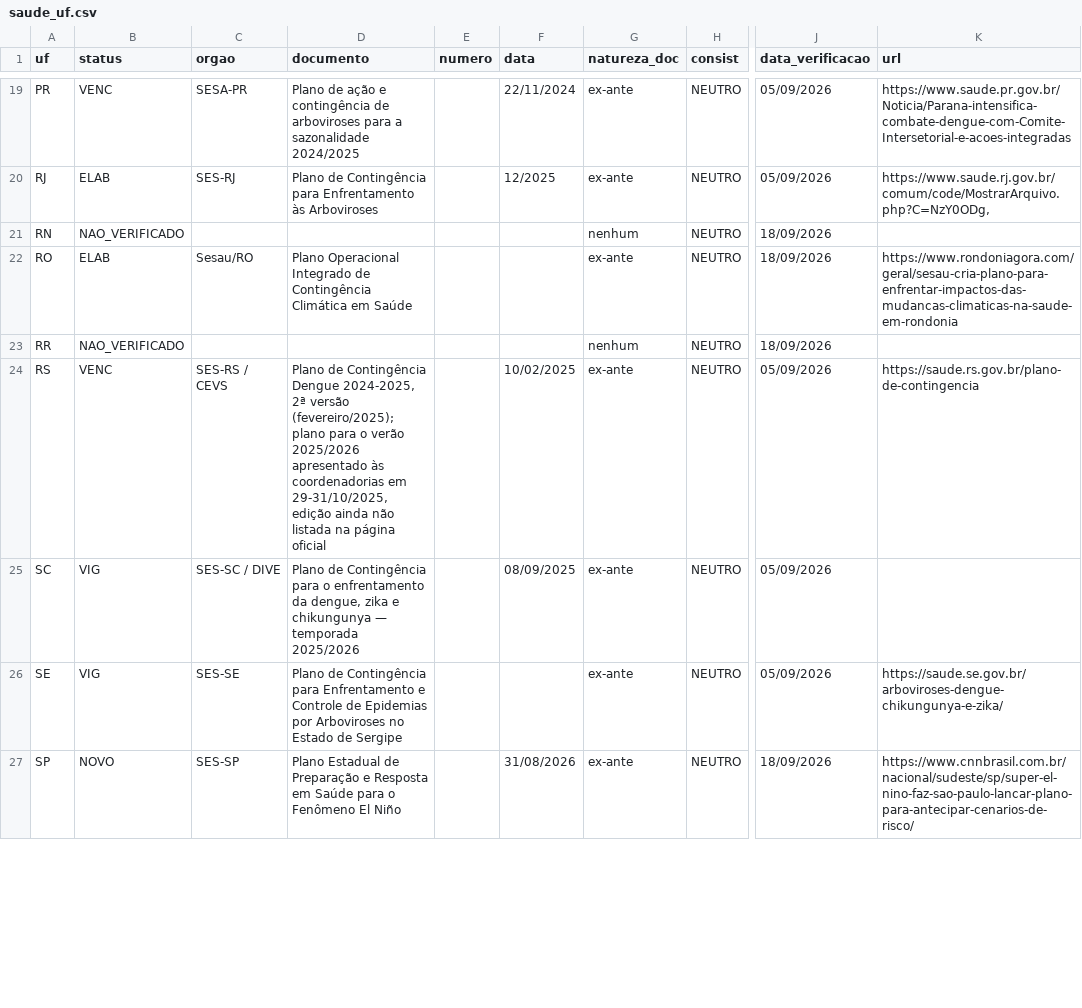
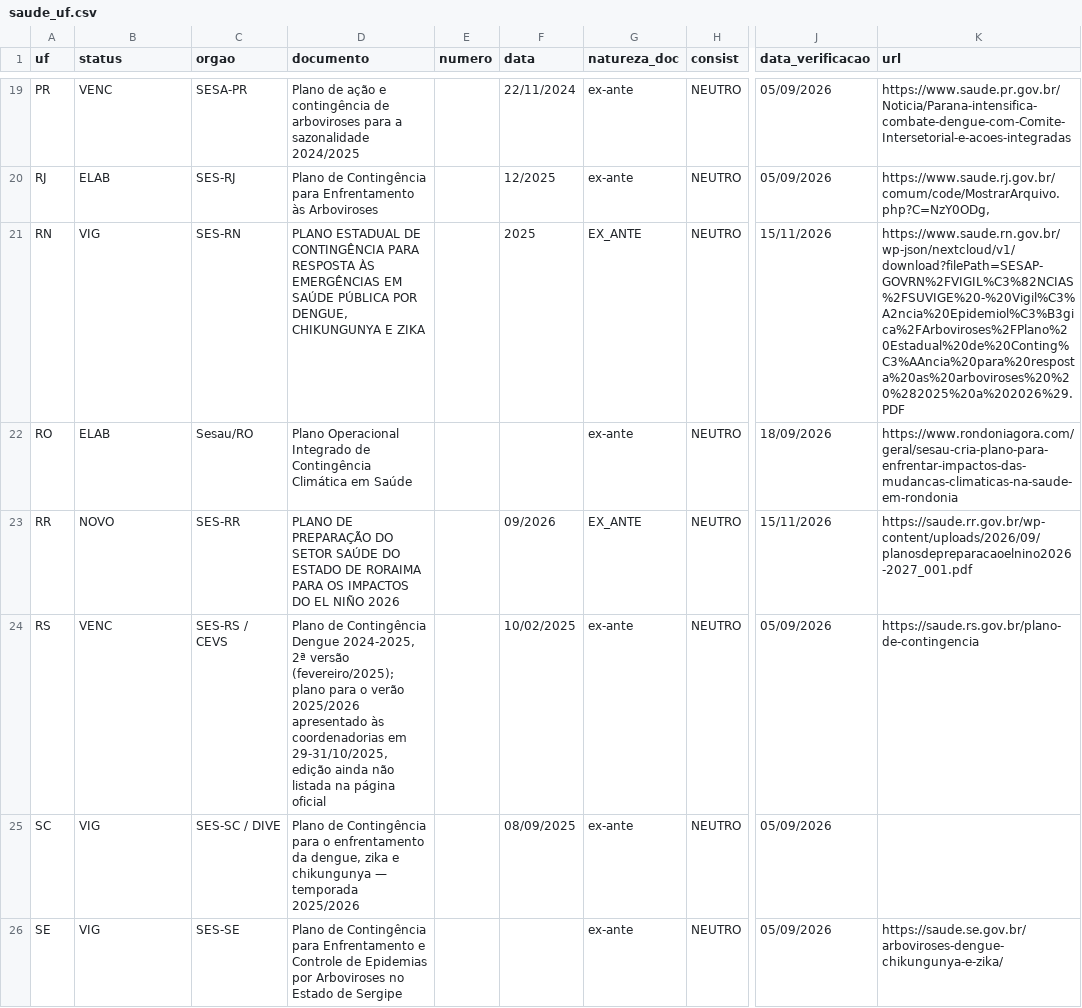
Before and after one commit to monitorelnino/monitorelnino, a CSV file: dados-abertos/saude_uf.csv, drawn as a sheet; only a part is shown, gaps mark what is left out; the shorter side is filled out with more unchanged rows; the diff covers the shown part only; the diff names each change by its address in the sheet, - before the commit and + after, or states it on an @@ line.

```diff
--- a/dados-abertos/saude_uf.csv
+++ b/dados-abertos/saude_uf.csv
-B21 (status): NAO_VERIFICADO
+B21 (status): VIG
-C21 (orgao): (empty)
+C21 (orgao): SES-RN
-D21 (documento): (empty)
+D21 (documento): PLANO ESTADUAL DE CONTINGÊNCIA PARA RESPOSTA ÀS EMERGÊNCIAS EM SAÚDE PÚBLICA POR DENGUE, CHIKUNGUNYA E ZIKA
-F21 (data): (empty)
+F21 (data): 2025
-G21 (natureza_doc): nenhum
+G21 (natureza_doc): EX_ANTE
-J21 (data_verificacao): 18/09/2026
+J21 (data_verificacao): 15/11/2026
-K21 (url): (empty)
+K21 (url): https://www.saude.rn.gov.br/wp-json/nextcloud/v1/download?filePath=SESAP-GOVRN%2FVIGIL%C3%82NCIAS%2FSUVIGE%20-%20Vigil%C3%A2ncia%20Epidemiol%C3%B3gica%2FArboviroses%2FPlano%20Estadual%20de%20Conting%C3%AAncia%20para%20resposta%20as%20arboviroses%20%20%282025%20a%202026%29.PDF
-B23 (status): NAO_VERIFICADO
+B23 (status): NOVO
-C23 (orgao): (empty)
+C23 (orgao): SES-RR
-D23 (documento): (empty)
+D23 (documento): PLANO DE PREPARAÇÃO DO SETOR SAÚDE DO ESTADO DE RORAIMA PARA OS IMPACTOS DO EL NIÑO 2026
-F23 (data): (empty)
+F23 (data): 09/2026
-G23 (natureza_doc): nenhum
+G23 (natureza_doc): EX_ANTE
-J23 (data_verificacao): 18/09/2026
+J23 (data_verificacao): 15/11/2026
-K23 (url): (empty)
+K23 (url): https://saude.rr.gov.br/wp-content/uploads/2026/09/planosdepreparacaoelnino2026-2027_001.pdf
```
Also changed, not shown: 15 edited cells elsewhere in this file, dados-abertos/historico_mudancas.csv, 22 other files.
